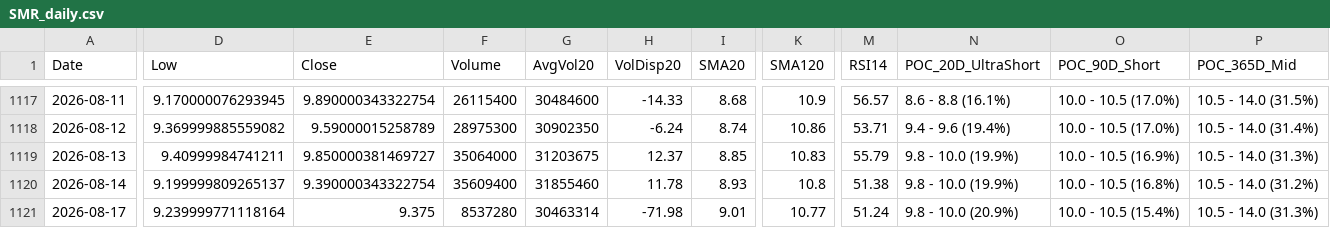
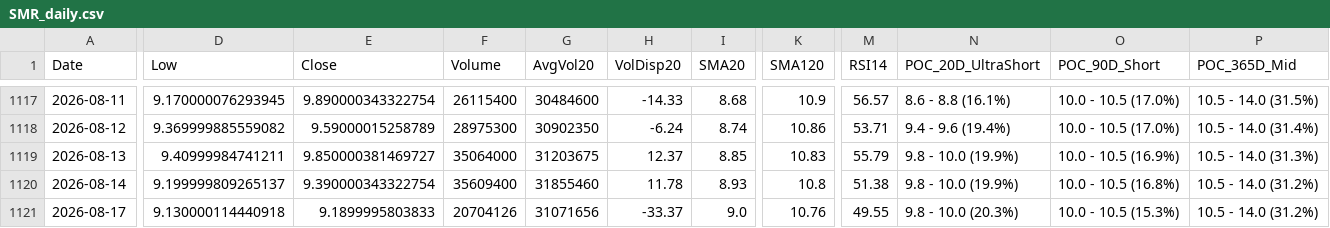
Before and after one commit to Junwoo-Genius/market-snapshot, a CSV file: public/csv/SMR_daily.csv, drawn as a sheet; only a part is shown, gaps mark what is left out; the diff names each change by its address in the sheet, - before the commit and + after, or states it on an @@ line.

```diff
--- a/public/csv/SMR_daily.csv
+++ b/public/csv/SMR_daily.csv
-D1121 (Low): 9.239999771118164
+D1121 (Low): 9.130000114440918
-E1121 (Close): 9.375
+E1121 (Close): 9.1899995803833
-F1121 (Volume): 8537280
+F1121 (Volume): 20704126
-G1121 (AvgVol20): 30463314
+G1121 (AvgVol20): 31071656
-H1121 (VolDisp20): -71.98
+H1121 (VolDisp20): -33.37
-I1121 (SMA20): 9.01
+I1121 (SMA20): 9.0
-K1121 (SMA120): 10.77
+K1121 (SMA120): 10.76
-M1121 (RSI14): 51.24
+M1121 (RSI14): 49.55
-N1121 (POC_20D_UltraShort): 9.8 - 10.0 (20.9%)
+N1121 (POC_20D_UltraShort): 9.8 - 10.0 (20.3%)
-O1121 (POC_90D_Short): 10.0 - 10.5 (15.4%)
+O1121 (POC_90D_Short): 10.0 - 10.5 (15.3%)
-P1121 (POC_365D_Mid): 10.5 - 14.0 (31.3%)
+P1121 (POC_365D_Mid): 10.5 - 14.0 (31.2%)
```
Also changed, not shown: public/csv/HIMS_daily.csv, public/csv/META_daily.csv, 26 other files.
